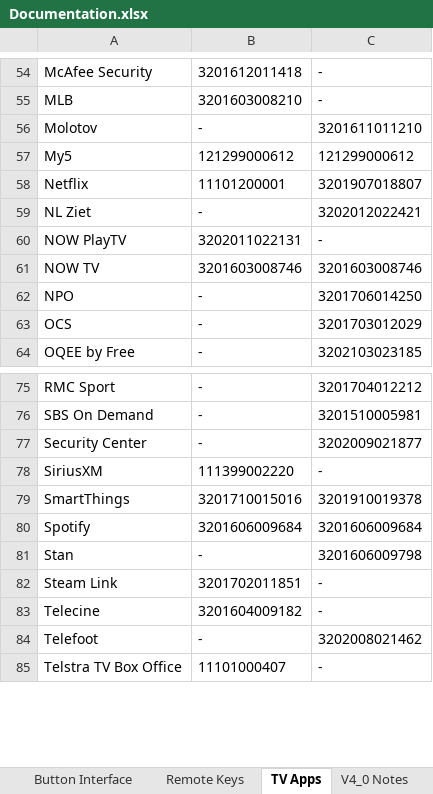
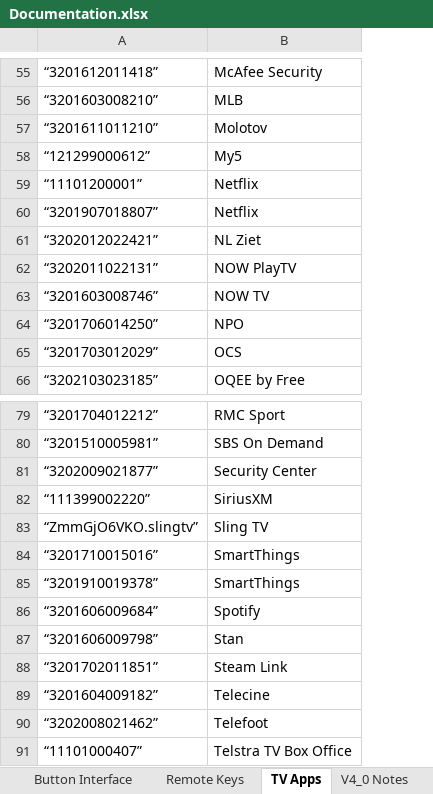
Before and after one commit to hubitrep/SamsungTvRemote, an Excel workbook: Docs/Documentation.xlsx, sheet TV Apps, drawn as a sheet; only a part is shown, gaps mark what is left out; values as stored, in another font and other column widths than the file's, no borders; removed rows and columns are numbered as before the commit, all else as after; the diff covers the shown part only; the diff names each change by its address in the sheet, - before the commit and + after, or states it on an @@ line.

```diff
--- a/Docs/Documentation.xlsx (sheet TV Apps)
+++ b/Docs/Documentation.xlsx (sheet TV Apps)
+column A, rows 55-59: “3201612011418” | “3201603008210” | “3201611011210” | “121299000612” | “11101200001”; rows 61-66: “3202012022421” | “3202011022131” | “3201603008746” | “3201706014250” | “3201703012029” | “3202103023185”; rows 79-82: “3201704012212” | “3201510005981” | “3202009021877” | “111399002220”; rows 85-91: “3201910019378” | “3201606009684” | “3201606009798” | “3201702011851” | “3201604009182” | “3202008021462” | “11101000407”
-column B, rows 54-64: 3201612011418 | 3201603008210 | - | 121299000612 | 11101200001 | - | 3202011022131 | 3201603008746 | - | - | -; rows 75-85: - | - | - | 111399002220 | 3201710015016 | 3201606009684 | - | 3201702011851 | 3201604009182 | - | 11101000407
-column C, rows 54-64: - | - | 3201611011210 | 121299000612 | 3201907018807 | 3202012022421 | - | 3201603008746 | 3201706014250 | 3201703012029 | 3202103023185; rows 75-85: 3201704012212 | 3201510005981 | 3202009021877 | - | 3201910019378 | 3201606009684 | 3201606009798 | - | - | 3202008021462 | -
+row 60: “3201907018807” | Netflix
+row 83: “ZmmGjO6VKO.slingtv” | Sling TV
+row 84: “3201710015016” | SmartThings
```
Also changed, not shown: 11 added rows, 111 removed rows, 2 edited cells and merged cells elsewhere in this sheet, 4 other files.
